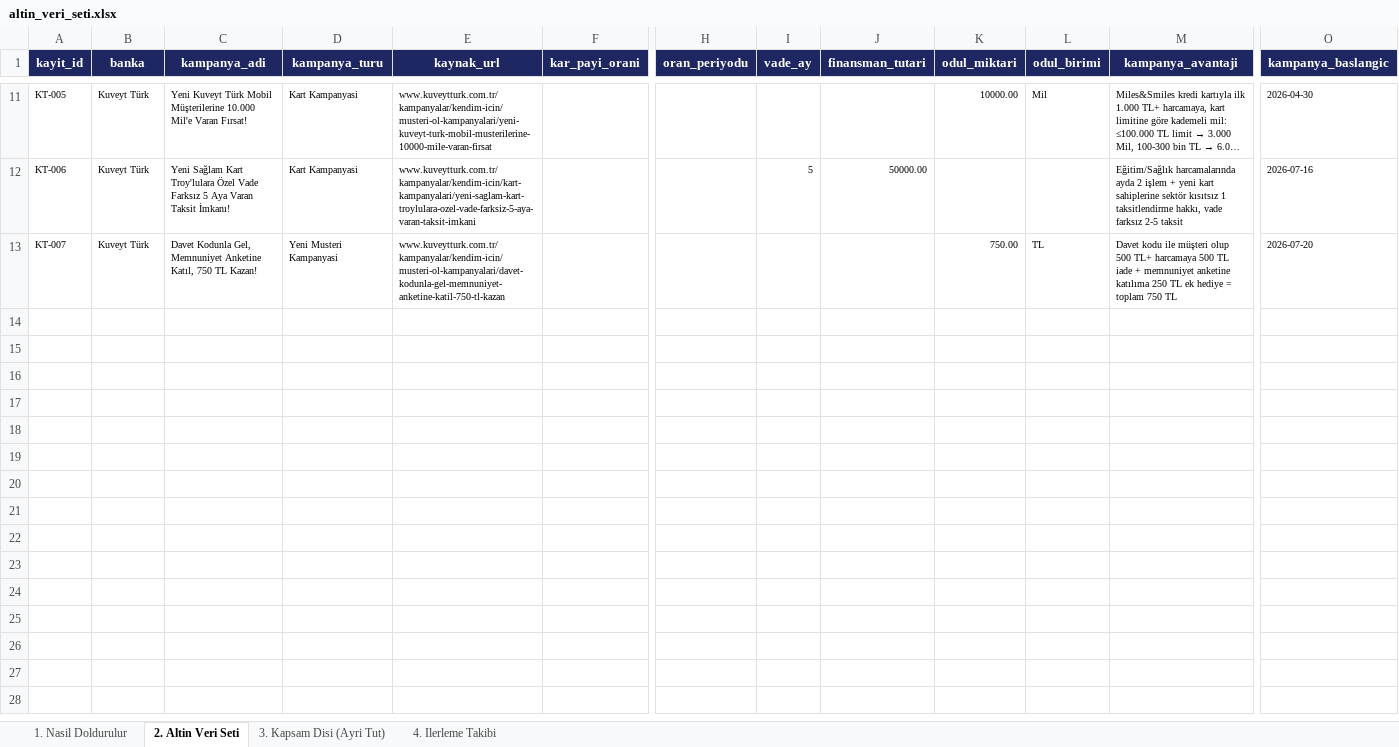
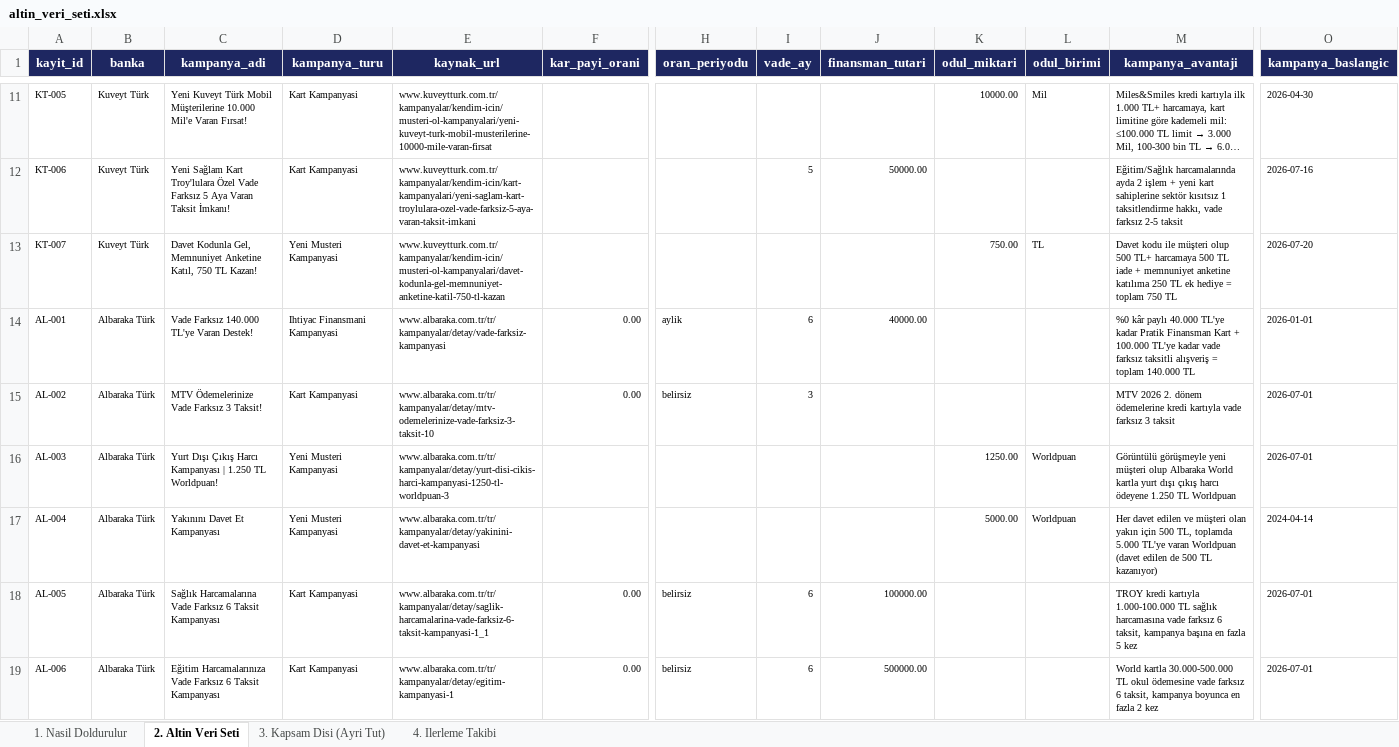
Before and after one commit to Sara-Toptamur36/katilim-ai, an Excel workbook: gold_dataset/altin_veri_seti.xlsx, sheet 2. Altin Veri Seti, drawn as a sheet; only a part is shown, gaps mark what is left out; long unchanged cells end in …; values as stored, in another font and other column widths than the file's, no borders; rows hold the shown columns only; the diff names each change by its address in the sheet, - before the commit and + after, or states it on an @@ line.

Commit message:
feat: Albaraka Turk icin 6 yeni altin veri kaydi (AL-001..AL-006)
Ihtiyac Finansmani: Vade Farksiz 140.000 TL'ye Varan Destek (AL-001,
%0 kar payi, 40.000 TL, 6 ay - iki bolumlu kampanyanin finansman kismi).

Kart kampanyalari: MTV vade farksiz 3 taksit (AL-002), Saglik
harcamalarina vade farksiz 6 taksit (AL-005, 1.000-100.000 TL),
Egitim harcamalarina vade farksiz 6 taksit (AL-006, 30.000-500.000 TL).

Yeni musteri kampanyalari: Yurt disi cikis harci 1.250 TL Worldpuan
(AL-003), Yakinini davet et 5.000 TL'ye varan Worldpuan (AL-004).

Vade farksiz oranlarda oran_periyodu="belirsiz" kullanildi (KT-004/
KT-006 ile tutarli). Albaraka'nin 98/2 paylasimli Dijital Katilma
Hesabi kampanyasi mevduat urunu oldugu icin bilerek disarida birakildi
(Sayfa 3 Kapsam Disi'na girmesi gerekiyor).

Banka basina hedef (5-8 kayit) Albaraka Turk icin karsilandi: 6 kayit.

```diff
--- a/gold_dataset/altin_veri_seti.xlsx (sheet 2. Altin Veri Seti)
+++ b/gold_dataset/altin_veri_seti.xlsx (sheet 2. Altin Veri Seti)
+row 14: AL-001 | Albaraka Türk | Vade Farksız 140.000 TL'ye Varan Destek! | Ihtiyac Finansmani Kampanyasi | www.albaraka.com.tr/tr/kampanyalar/detay/vade-farksiz-kampanyasi | 0.00 | aylik | 6 | 40000.00 |  |  | %0 kâr paylı 40.000 TL'ye kadar Pratik Finansman Kart + 100.000 TL'ye kadar vade farksız taksitli alışveriş = toplam 140.000 TL | 2026-01-01
+row 15: AL-002 | Albaraka Türk | MTV Ödemelerinize Vade Farksız 3 Taksit! | Kart Kampanyasi | www.albaraka.com.tr/tr/kampanyalar/detay/mtv-odemelerinize-vade-farksiz-3-taksit-10 | 0.00 | belirsiz | 3 |  |  |  | MTV 2026 2. dönem ödemelerine kredi kartıyla vade farksız 3 taksit | 2026-07-01
+row 16: AL-003 | Albaraka Türk | Yurt Dışı Çıkış Harcı Kampanyası | 1.250 TL Worldpuan! | Yeni Musteri Kampanyasi | www.albaraka.com.tr/tr/kampanyalar/detay/yurt-disi-cikis-harci-kampanyasi-1250-tl-worldpuan-3 |  |  |  |  | 1250.00 | Worldpuan | Görüntülü görüşmeyle yeni müşteri olup Albaraka World kartla yurt dışı çıkış harcı ödeyene 1.250 TL Worldpuan | 2026-07-01
+row 17: AL-004 | Albaraka Türk | Yakınını Davet Et Kampanyası | Yeni Musteri Kampanyasi | www.albaraka.com.tr/tr/kampanyalar/detay/yakinini-davet-et-kampanyasi |  |  |  |  | 5000.00 | Worldpuan | Her davet edilen ve müşteri olan yakın için 500 TL, toplamda 5.000 TL'ye varan Worldpuan (davet edilen de 500 TL kazanıyor) | 2024-04-14
+row 18: AL-005 | Albaraka Türk | Sağlık Harcamalarına Vade Farksız 6 Taksit Kampanyası | Kart Kampanyasi | www.albaraka.com.tr/tr/kampanyalar/detay/saglik-harcamalarina-vade-farksiz-6-taksit-kampanyasi-1_1 | 0.00 | belirsiz | 6 | 100000.00 |  |  | TROY kredi kartıyla 1.000-100.000 TL sağlık harcamasına vade farksız 6 taksit, kampanya başına en fazla 5 kez | 2026-07-01
+row 19: AL-006 | Albaraka Türk | Eğitim Harcamalarınıza Vade Farksız 6 Taksit Kampanyası | Kart Kampanyasi | www.albaraka.com.tr/tr/kampanyalar/detay/egitim-kampanyasi-1 | 0.00 | belirsiz | 6 | 500000.00 |  |  | World kartla 30.000-500.000 TL okul ödemesine vade farksız 6 taksit, kampanya boyunca en fazla 2 kez | 2026-07-01
```
Also changed, not shown: 1 other file.
